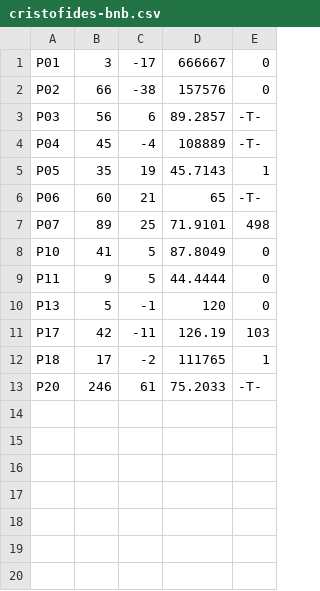
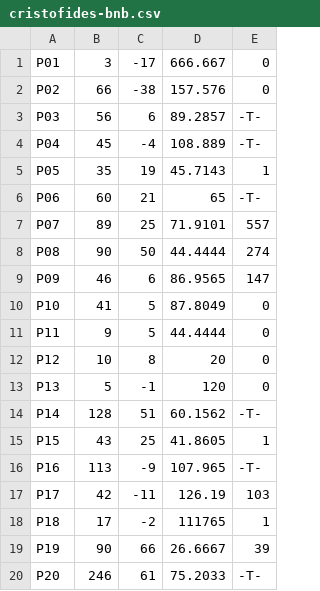
Before and after one commit to fefi95/Dise-oAlgoritmos, a CSV file: proyecto2/Resultados/cristofides-bnb.csv, drawn as a sheet.

Commit message:
entrega proyecto 2

```diff
--- a/proyecto2/Resultados/cristofides-bnb.csv
+++ b/proyecto2/Resultados/cristofides-bnb.csv
@@ -1,13 +1,20 @@
-P01,3,-17,666667,0
-P02,66,-38,157576,0
+P01,3,-17,666.667,0
+P02,66,-38,157.576,0
 P03,56,6,89.2857,-T-
-P04,45,-4,108889,-T-
+P04,45,-4,108.889,-T-
 P05,35,19,45.7143,1
 P06,60,21,65,-T-
-P07,89,25,71.9101,498
+P07,89,25,71.9101,557
+P08,90,50,44.4444,274
+P09,46,6,86.9565,147
 P10,41,5,87.8049,0
 P11,9,5,44.4444,0
+P12,10,8,20,0
 P13,5,-1,120,0
+P14,128,51,60.1562,-T-
+P15,43,25,41.8605,1
+P16,113,-9,107.965, -T-
 P17,42,-11,126.19,103
 P18,17,-2,111765,1
+P19,90,66,26.6667,39
 P20,246,61,75.2033,-T-
```
Also changed, not shown: proyecto1/degree.csv, proyecto1/grid.csv, 12 other files.
